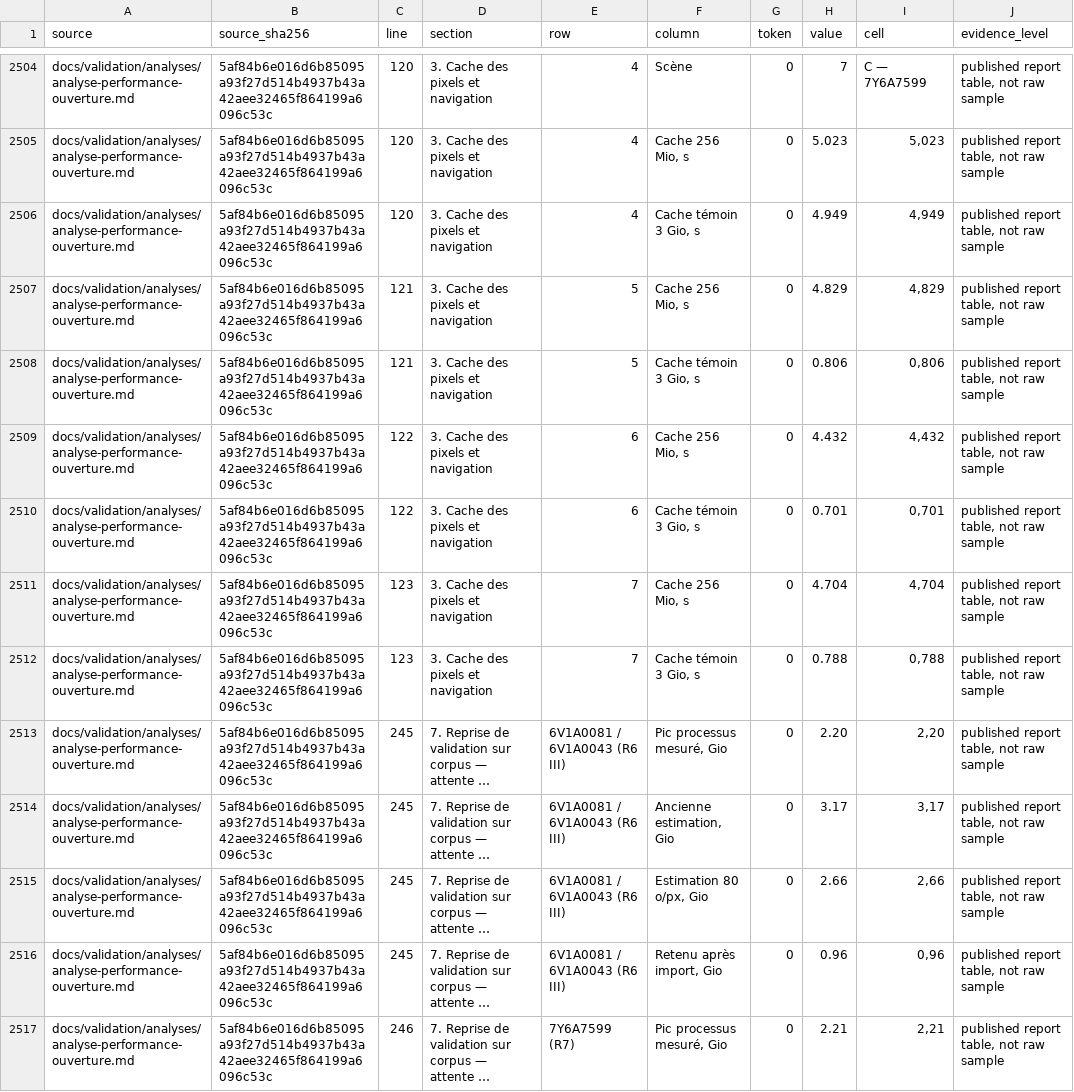
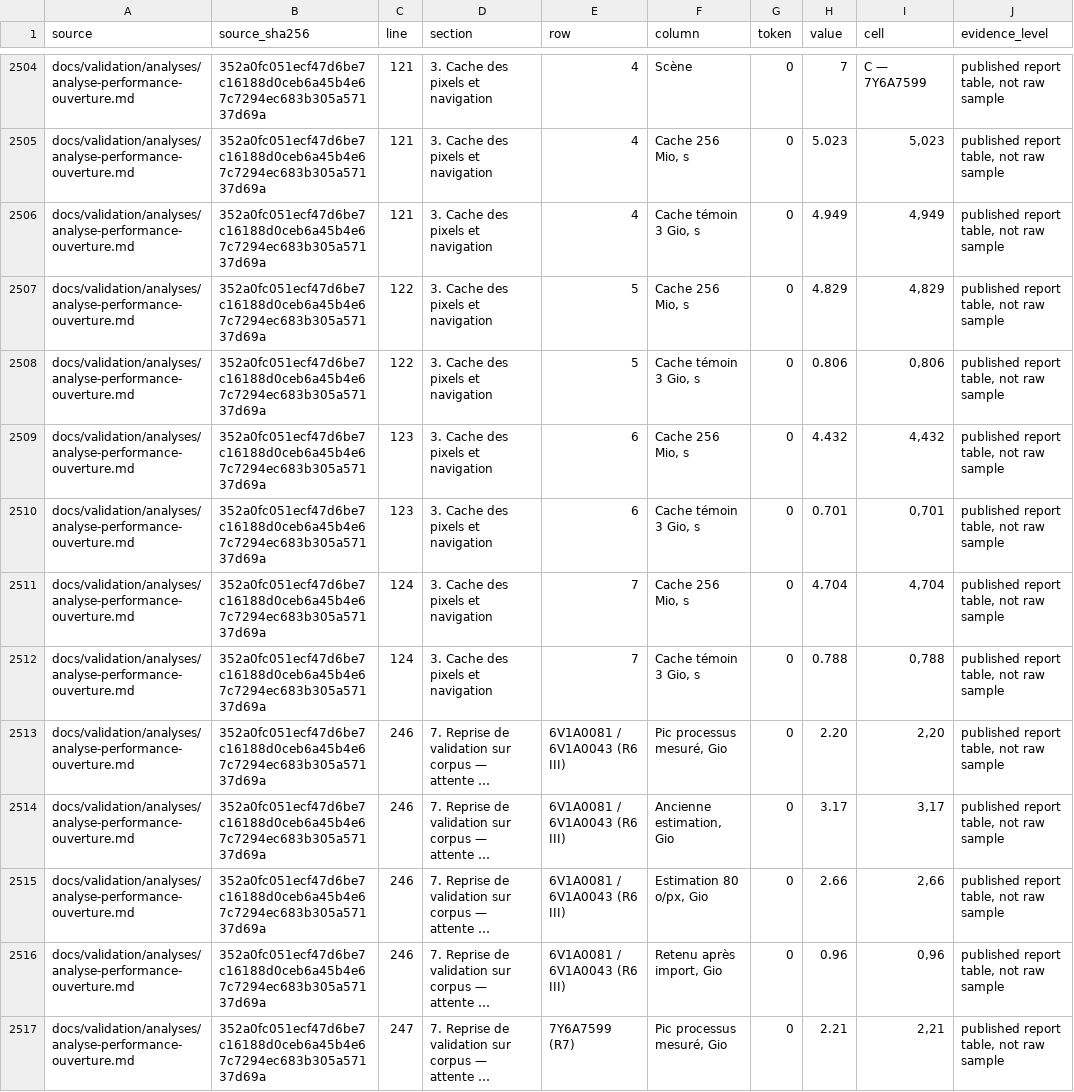
Before and after one commit to KimntexX/IPR, a CSV file: docs/validation/metrics/rapports-tableaux.csv, drawn as a sheet; only a part is shown, gaps mark what is left out; long unchanged cells end in …; the diff covers the shown part only; the diff names each change by its address in the sheet, - before the commit and + after, or states it on an @@ line.

```diff
--- a/docs/validation/metrics/rapports-tableaux.csv
+++ b/docs/validation/metrics/rapports-tableaux.csv
-B2504:B2517 (source_sha256): 5af84b6e016d6b85095a93f27d514b4937b43a42aee32465f864199a6096c53c
+B2504:B2517 (source_sha256): 352a0fc051ecf47d6be7c16188d0ceb6a45b4e67c7294ec683b305a57137d69a
-C2504:C2506 (line): 120
+C2504:C2506 (line): 121
-C2507:C2508 (line): 121
+C2507:C2508 (line): 122
-C2509:C2510 (line): 122
+C2509:C2510 (line): 123
-C2511:C2512 (line): 123
+C2511:C2512 (line): 124
-C2513:C2516 (line): 245
+C2513:C2516 (line): 246
-C2517 (line): 246
+C2517 (line): 247
```
Also changed, not shown: 136 edited cells elsewhere in this file, docs/validation/metrics/sources.csv, 28 other files.
